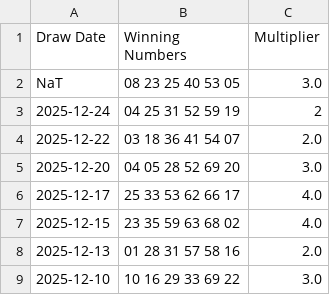
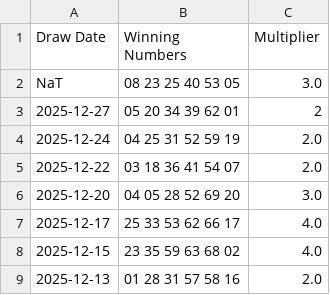
Before and after one commit to DJones0101/-Powerball-Auto-Updater, a CSV file: data/powerball.csv, drawn as a sheet; only a part is shown; the shorter side is filled out with more unchanged rows.

```diff
--- a/data/powerball.csv
+++ b/data/powerball.csv
@@ -2,3 +2,4 @@ Draw Date,Winning Numbers,Multiplier
 NaT,08 23 25 40 53 05,3.0
-2025-12-24,04 25 31 52 59 19,2
+2025-12-27,05 20 34 39 62 01,2
+2025-12-24,04 25 31 52 59 19,2.0
 2025-12-22,03 18 36 41 54 07,2.0
```
